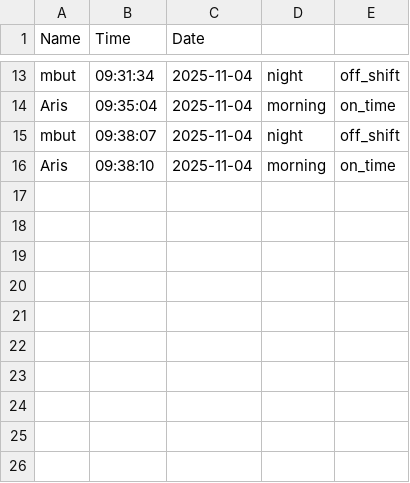
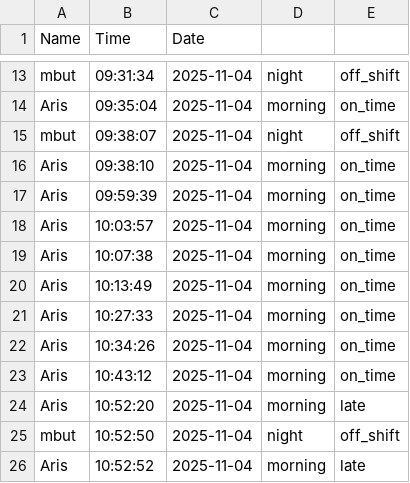
Before and after one commit to ArisStiawan/Sistem-Absensi-Berbasis-FaceRecognition, a CSV file: Attendance_Entry/Attendance_25_11_04.csv, drawn as a sheet; only a part is shown, gaps mark what is left out.

```diff
--- a/Attendance_Entry/Attendance_25_11_04.csv
+++ b/Attendance_Entry/Attendance_25_11_04.csv
@@ -16 +16,11 @@ mbut,09:38:07,2025-11-04,night,off_shift
 Aris,09:38:10,2025-11-04,morning,on_time
+Aris,09:59:39,2025-11-04,morning,on_time
+Aris,10:03:57,2025-11-04,morning,on_time
+Aris,10:07:38,2025-11-04,morning,on_time
+Aris,10:13:49,2025-11-04,morning,on_time
+Aris,10:27:33,2025-11-04,morning,on_time
+Aris,10:34:26,2025-11-04,morning,on_time
+Aris,10:43:12,2025-11-04,morning,on_time
+Aris,10:52:20,2025-11-04,morning,late
+mbut,10:52:50,2025-11-04,night,off_shift
+Aris,10:52:52,2025-11-04,morning,late
```
Also changed, not shown: 5 other files.
